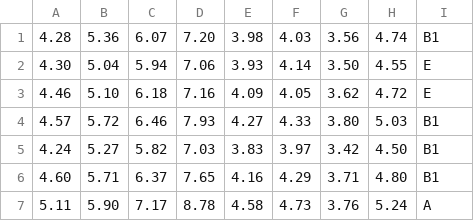
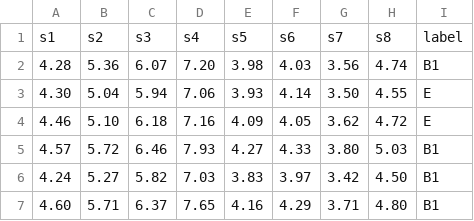
Before and after one commit to tlawrence3/plastid_keras, a TSV file: plastid_keras.trainingData.tsv, drawn as a sheet; only a part is shown; the shorter side is filled out with more unchanged rows; the diff names each change by its address in the sheet, - before the commit and + after, or states it on an @@ line.

```diff
--- a/plastid_keras.trainingData.tsv
+++ b/plastid_keras.trainingData.tsv
+row 1: s1 | s2 | s3 | s4 | s5 | s6 | s7 | s8 | label
```
Also changed, not shown: 1 other file.
